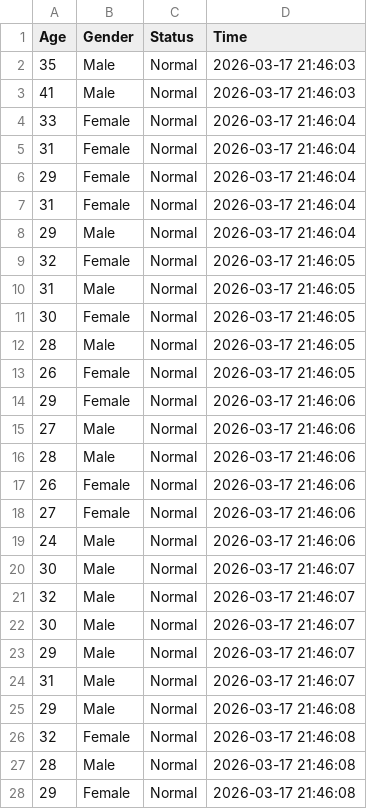
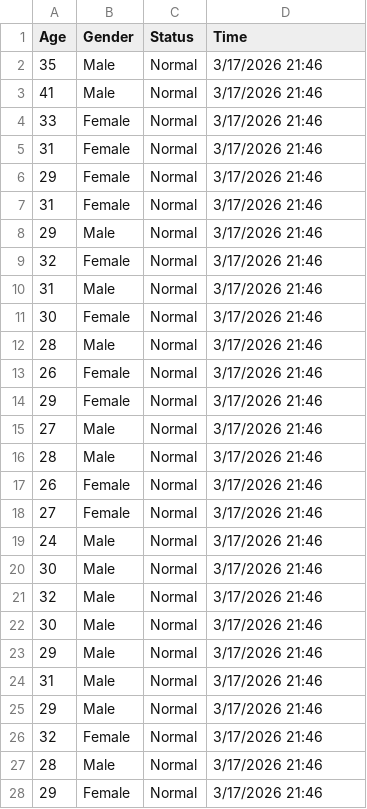
Before and after one commit to Raghuveer3339/age-gender-hair-detection, a CSV file: streamlit_app/senior_detection_results.csv, drawn as a sheet; only a part is shown; the diff covers the shown part only.

Commit message:
Added Voice Age & Emotion Detection with CSV logging

```diff
--- a/streamlit_app/senior_detection_results.csv
+++ b/streamlit_app/senior_detection_results.csv
@@ -1,28 +1,28 @@
 Age,Gender,Status,Time
-35,Male,Normal,2026-03-17 21:46:03
-41,Male,Normal,2026-03-17 21:46:03
-33,Female,Normal,2026-03-17 21:46:04
-31,Female,Normal,2026-03-17 21:46:04
-29,Female,Normal,2026-03-17 21:46:04
-31,Female,Normal,2026-03-17 21:46:04
-29,Male,Normal,2026-03-17 21:46:04
-32,Female,Normal,2026-03-17 21:46:05
-31,Male,Normal,2026-03-17 21:46:05
-30,Female,Normal,2026-03-17 21:46:05
-28,Male,Normal,2026-03-17 21:46:05
-26,Female,Normal,2026-03-17 21:46:05
-29,Female,Normal,2026-03-17 21:46:06
-27,Male,Normal,2026-03-17 21:46:06
-28,Male,Normal,2026-03-17 21:46:06
-26,Female,Normal,2026-03-17 21:46:06
-27,Female,Normal,2026-03-17 21:46:06
-24,Male,Normal,2026-03-17 21:46:06
-30,Male,Normal,2026-03-17 21:46:07
-32,Male,Normal,2026-03-17 21:46:07
-30,Male,Normal,2026-03-17 21:46:07
-29,Male,Normal,2026-03-17 21:46:07
-31,Male,Normal,2026-03-17 21:46:07
-29,Male,Normal,2026-03-17 21:46:08
-32,Female,Normal,2026-03-17 21:46:08
-28,Male,Normal,2026-03-17 21:46:08
-29,Female,Normal,2026-03-17 21:46:08
+35,Male,Normal,3/17/2026 21:46
+41,Male,Normal,3/17/2026 21:46
+33,Female,Normal,3/17/2026 21:46
+31,Female,Normal,3/17/2026 21:46
+29,Female,Normal,3/17/2026 21:46
+31,Female,Normal,3/17/2026 21:46
+29,Male,Normal,3/17/2026 21:46
+32,Female,Normal,3/17/2026 21:46
+31,Male,Normal,3/17/2026 21:46
+30,Female,Normal,3/17/2026 21:46
+28,Male,Normal,3/17/2026 21:46
+26,Female,Normal,3/17/2026 21:46
+29,Female,Normal,3/17/2026 21:46
+27,Male,Normal,3/17/2026 21:46
+28,Male,Normal,3/17/2026 21:46
+26,Female,Normal,3/17/2026 21:46
+27,Female,Normal,3/17/2026 21:46
+24,Male,Normal,3/17/2026 21:46
+30,Male,Normal,3/17/2026 21:46
+32,Male,Normal,3/17/2026 21:46
+30,Male,Normal,3/17/2026 21:46
+29,Male,Normal,3/17/2026 21:46
+31,Male,Normal,3/17/2026 21:46
+29,Male,Normal,3/17/2026 21:46
+32,Female,Normal,3/17/2026 21:46
+28,Male,Normal,3/17/2026 21:46
+29,Female,Normal,3/17/2026 21:46
```
Also changed, not shown: 43 edited cells elsewhere in this file, 7 other files.
